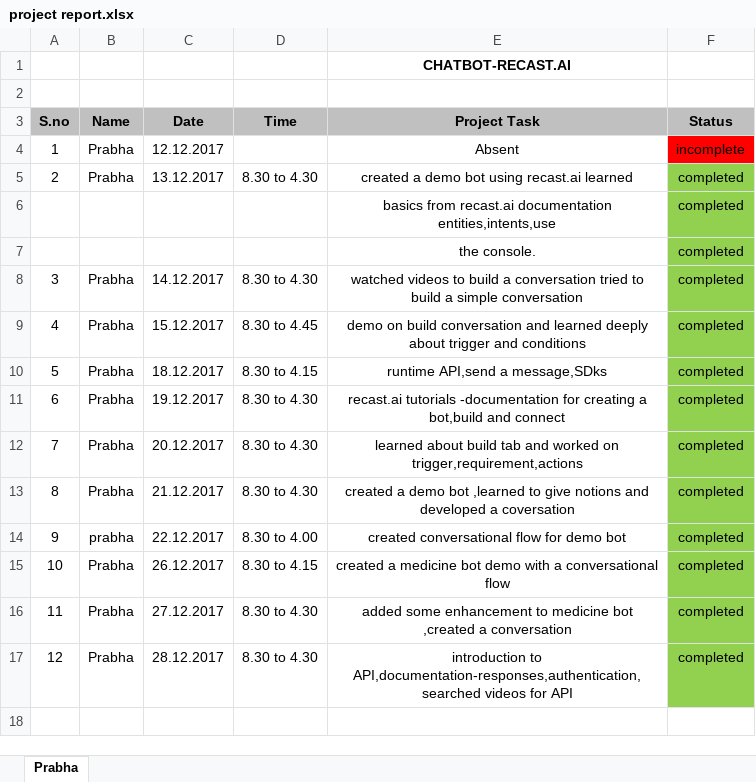
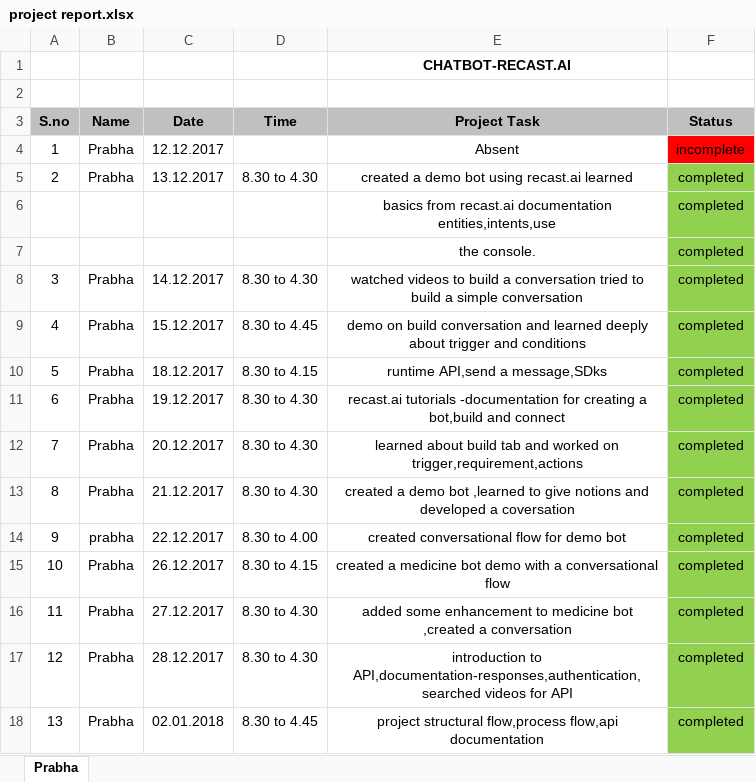
Before and after one commit to prabhamuthusamy28/chatbot, an Excel workbook: project report.xlsx, sheet Prabha, drawn as a sheet; values as stored, in another font and other column widths than the file's, no borders; the diff names each change by its address in the sheet, - before the commit and + after, or states it on an @@ line.

Commit message:
Add files via upload

```diff
--- a/project report.xlsx (sheet Prabha)
+++ b/project report.xlsx (sheet Prabha)
+row 18: 13 | Prabha | 02.01.2018 | 8.30 to 4.45 | project structural flow,process flow,api documentation | completed
```
